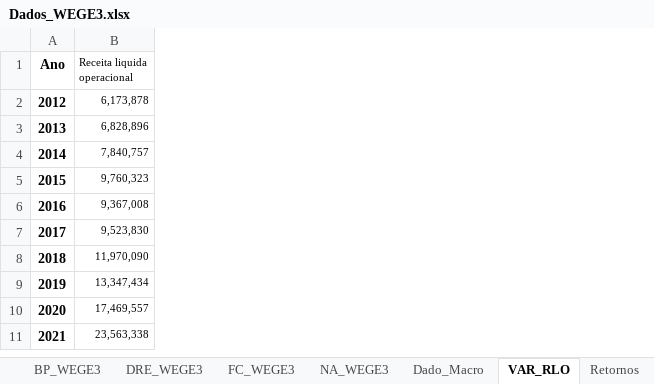
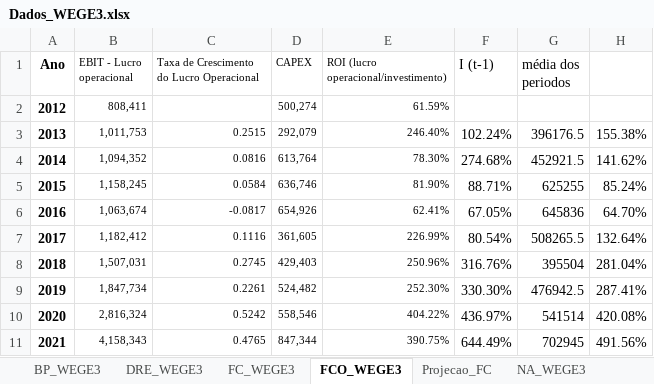
Before and after one commit to gabrielperussi/Dados_WEGE3, an Excel workbook: Dados_WEGE3.xlsx, sheet FCO_WEGE3, drawn as a sheet; values as stored, in another font and other column widths than the file's, no borders; removed rows and columns are numbered as before the commit, all else as after; the diff names each change by its address in the sheet, - before the commit and + after, or states it on an @@ line.

```diff
--- a/Dados_WEGE3.xlsx (sheet FCO_WEGE3)
+++ b/Dados_WEGE3.xlsx (sheet FCO_WEGE3)
-sheet tab: VAR_RLO
+sheet tab: FCO_WEGE3
+sheet tab: Projecao_FC
@@ sheet tab order changed: BP_WEGE3 | DRE_WEGE3 | FC_WEGE3 | FCO_WEGE3 | Projecao_FC | NA_WEGE3 @@
-column B (Receita liquida operacional), rows 2-11: 6,173,878 | 6,828,896 | 7,840,757 | 9,760,323 | 9,367,008 | 9,523,830 | 11,970,090 | 13,347,434 | 17,469,557 | 23,563,338
+column B (EBIT - Lucro operacional), rows 2-11: 808,411 | 1,011,753 | 1,094,352 | 1,158,245 | 1,063,674 | 1,182,412 | 1,507,031 | 1,847,734 | 2,816,324 | 4,158,343
+column C, rows 1-11: Taxa de Crescimento do Lucro Operacional |  | 0.2515 | 0.0816 | 0.0584 | -0.0817 | 0.1116 | 0.2745 | 0.2261 | 0.5242 | 0.4765
+column D (CAPEX), rows 2-11: 500,274 | 292,079 | 613,764 | 636,746 | 654,926 | 361,605 | 429,403 | 524,482 | 558,546 | 847,344
+column E, rows 1-11: ROI (lucro operacional/investimento) | 61.59% | 246.40% | 78.30% | 81.90% | 62.41% | 226.99% | 250.96% | 252.30% | 404.22% | 390.75%
+column F (I (t-1)), rows 3-11: 102.24% | 274.68% | 88.71% | 67.05% | 80.54% | 316.76% | 330.30% | 436.97% | 644.49%
+column G (média dos periodos), rows 3-11: 396176.5 | 452921.5 | 625255 | 645836 | 508265.5 | 395504 | 476942.5 | 541514 | 702945
+column H, rows 3-11: 155.38% | 141.62% | 85.24% | 64.70% | 132.64% | 281.04% | 287.41% | 420.08% | 491.56%
```
Also changed, not shown: sheet BP_WEGE3, sheet Dado_Macro, charts or pictures.
